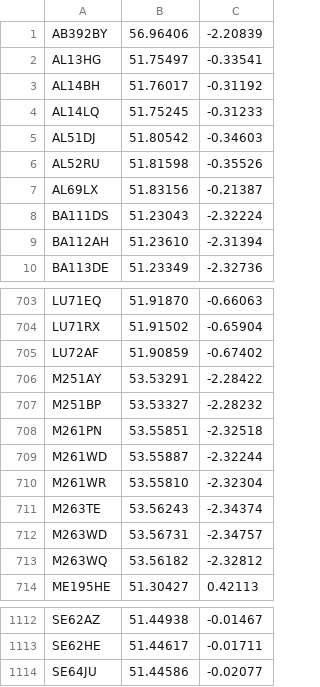
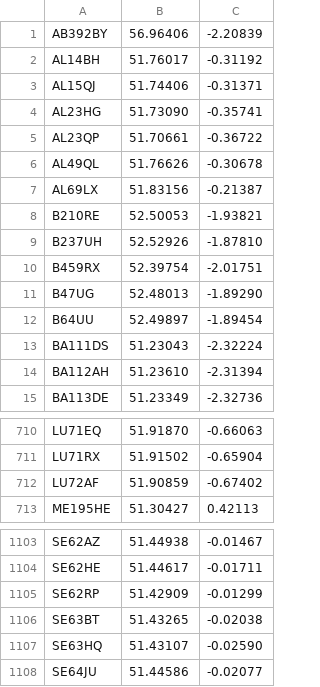
Before and after one commit to open-innovations/warm-spaces, a TSV file: data/postcodes.tsv, drawn as a sheet; only a part is shown, gaps mark what is left out; the diff covers the shown part only.

```diff
--- a/data/postcodes.tsv
+++ b/data/postcodes.tsv
@@ -1,8 +1,13 @@
 AB392BY	56.96406	-2.20839
-AL13HG	51.75497	-0.33541
 AL14BH	51.76017	-0.31192
-AL14LQ	51.75245	-0.31233
-AL51DJ	51.80542	-0.34603
-AL52RU	51.81598	-0.35526
+AL15QJ	51.74406	-0.31371
+AL23HG	51.73090	-0.35741
+AL23QP	51.70661	-0.36722
+AL49QL	51.76626	-0.30678
 AL69LX	51.83156	-0.21387
+B210RE	52.50053	-1.93821
+B237UH	52.52926	-1.87810
+B459RX	52.39754	-2.01751
+B47UG	52.48013	-1.89290
+B64UU	52.49897	-1.89454
 BA111DS	51.23043	-2.32224
@@ -705,10 +712,2 @@ LU71RX	51.91502	-0.65904
 LU72AF	51.90859	-0.67402
-M251AY	53.53291	-2.28422
-M251BP	53.53327	-2.28232
-M261PN	53.55851	-2.32518
-M261WD	53.55887	-2.32244
-M261WR	53.55810	-2.32304
-M263TE	53.56243	-2.34374
-M263WD	53.56731	-2.34757
-M263WQ	53.56182	-2.32812
 ME195HE	51.30427	0.42113
@@ -1113,2 +1104,5 @@ SE62AZ	51.44938	-0.01467
 SE62HE	51.44617	-0.01711
+SE62RP	51.42909	-0.01299
+SE63BT	51.43265	-0.02038
+SE63HQ	51.43107	-0.02590
 SE64JU	51.44586	-0.02077
```
Also changed, not shown: 23 added rows and 17 removed rows elsewhere in this file, 41 other files.
